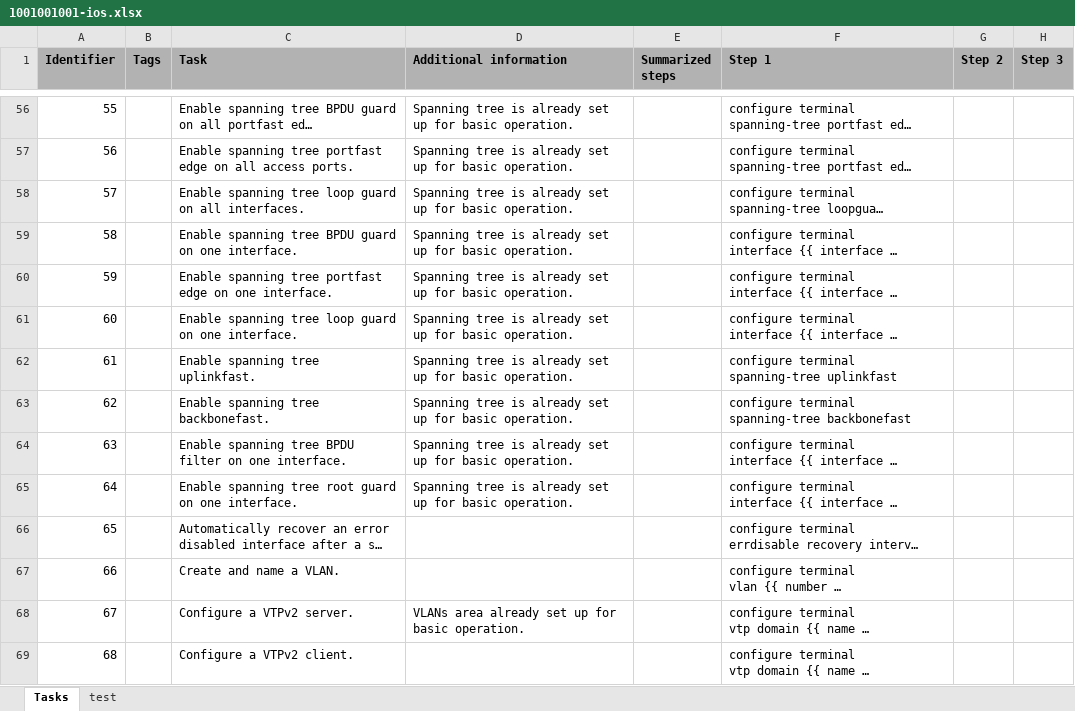
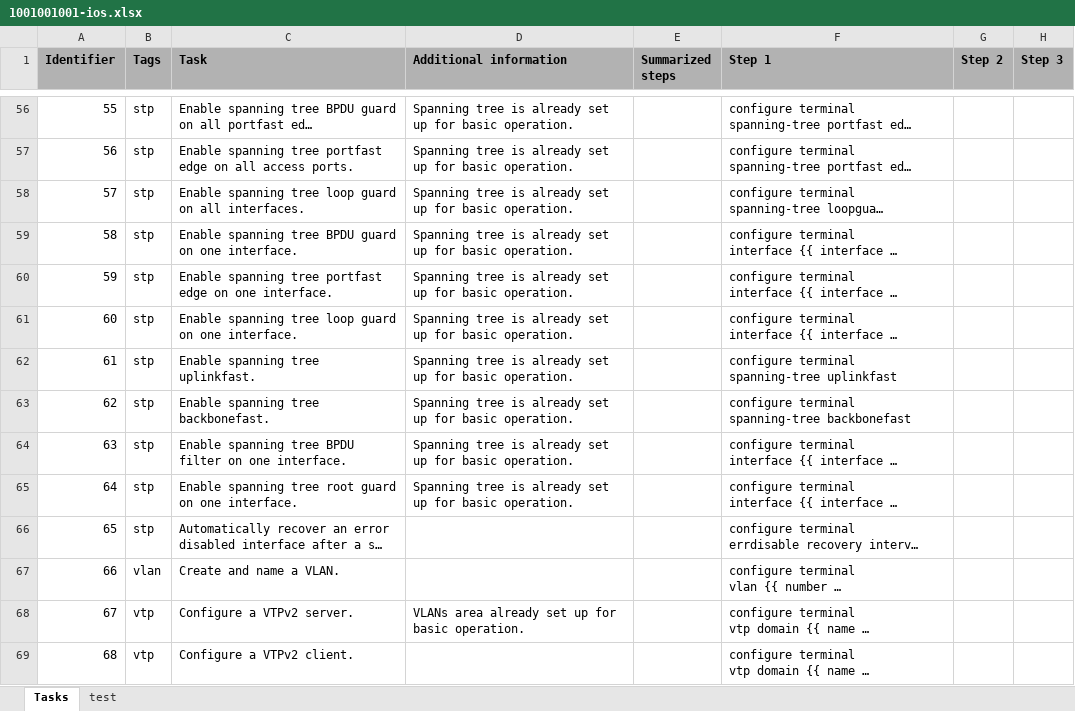
Before and after one commit to Timon-Schwarz/network_engineering_flashcards, an Excel workbook: EuroSkills/Cisco/1001001001-ios.xlsx, sheet Tasks, drawn as a sheet; only a part is shown, gaps mark what is left out; long unchanged cells end in …; values as stored, in another font and other column widths than the file's, no borders; the diff covers the shown part only; the diff names each change by its address in the sheet, - before the commit and + after, or states it on an @@ line.

```diff
--- a/EuroSkills/Cisco/1001001001-ios.xlsx (sheet Tasks)
+++ b/EuroSkills/Cisco/1001001001-ios.xlsx (sheet Tasks)
-B56:B66 (Tags): (empty)
+B56:B66 (Tags): stp
-B67 (Tags): (empty)
+B67 (Tags): vlan
-B68:B69 (Tags): (empty)
+B68:B69 (Tags): vtp
```
Also changed, not shown: 20 added rows and 97 edited cells elsewhere in this sheet, EuroSkills/Linux/1001002001-debian.xlsx.
